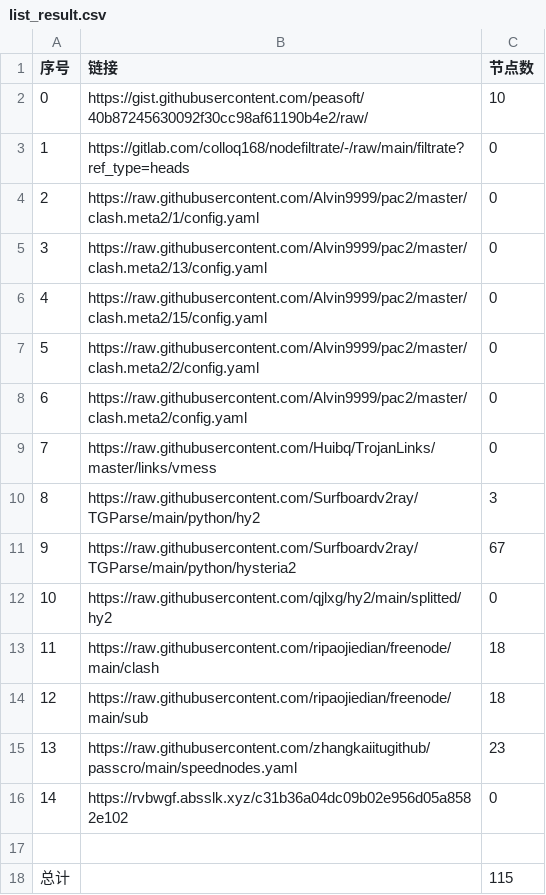
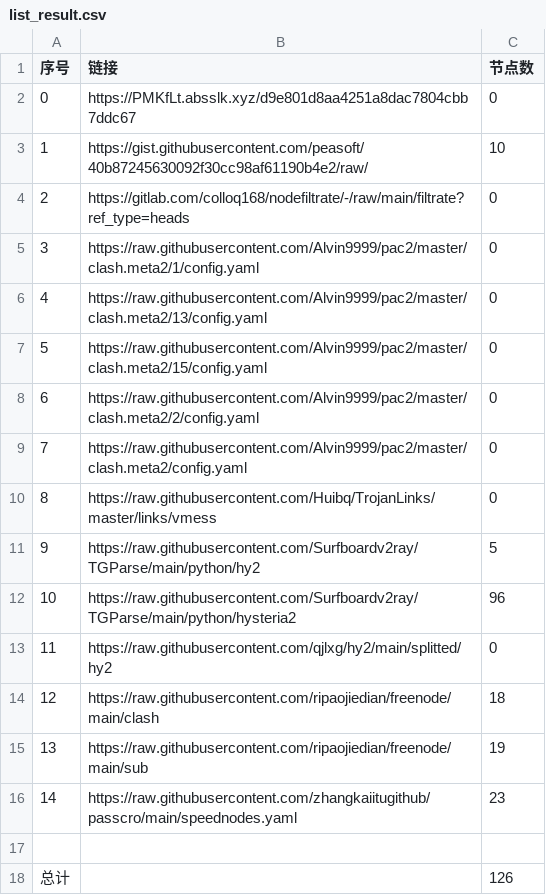
Before and after one commit to suanxidanian/NoMoreWalls, a CSV file: list_result.csv, drawn as a sheet; removed rows and columns are numbered as before the commit, all else as after; the diff names each change by its address in the sheet, - before the commit and + after, or states it on an @@ line.

```diff
--- a/list_result.csv
+++ b/list_result.csv
+row 2: 0 | https://PMKfLt.absslk.xyz/d9e801d8aa4251a8dac7804cbb7ddc67 | 0
@@ column A (序号) renumbered between rows 3 and 16 @@
-C11 (节点数): 3
+C11 (节点数): 5
-C12 (节点数): 67
+C12 (节点数): 96
-C15 (节点数): 18
+C15 (节点数): 19
-row 16: 14 | https://rvbwgf.absslk.xyz/c31b36a04dc09b02e956d05a8582e102 | 0
-C18 (节点数): 115
+C18 (节点数): 126
```
Also changed, not shown: 11 other files.
